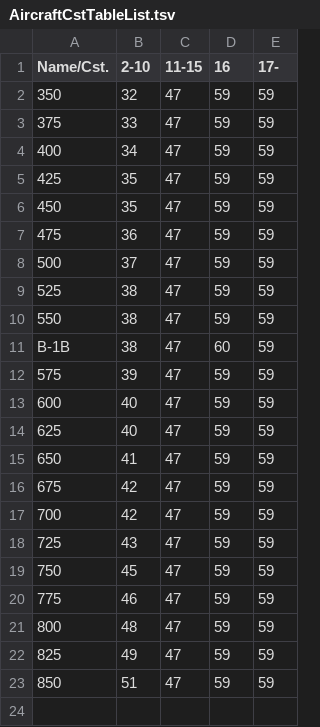
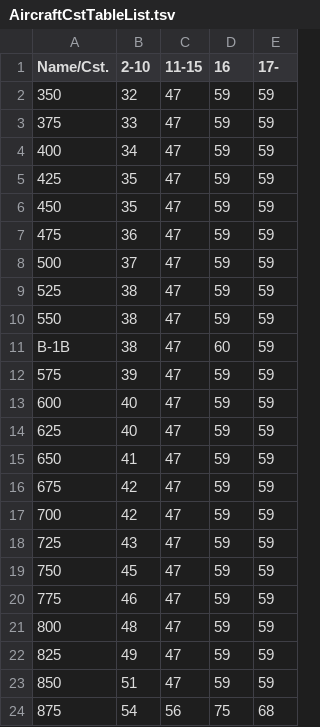
Before and after one commit to InfBuild/InfData, a TSV file: AircraftCstTableList.tsv, drawn as a sheet.

Commit message:
Cst. 875 のコストテーブルがないのを修正

```diff
--- a/AircraftCstTableList.tsv
+++ b/AircraftCstTableList.tsv
@@ -23 +23,2 @@ B-1B	38	47	60	59
 850	51	47	59	59
+875	54	56	75	68
```
